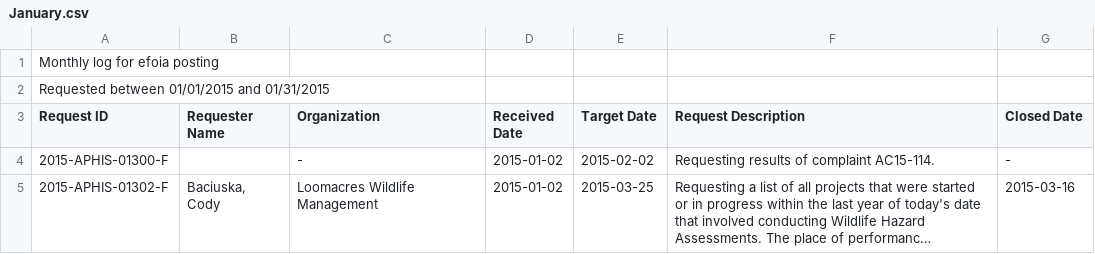
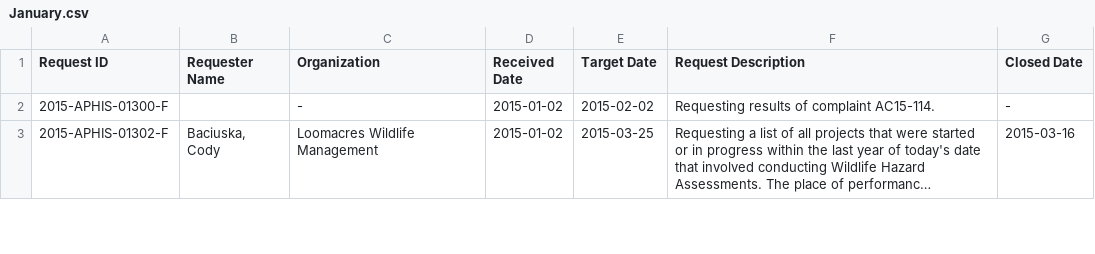
Before and after one commit to onlymattjohnson/usda_foia_log_downloader, a CSV file: logs/2015/January.csv, drawn as a sheet; only a part is shown; long unchanged cells end in ….

```diff
--- a/logs/2015/January.csv
+++ b/logs/2015/January.csv
@@ -1,3 +1 @@
-                                                                                                            Monthly log for efoia posting,,,,,,,,,,,,
-                                                                     Requested between 01/01/2015 and 01/31/2015,,,,,,,,,,,,
 Request ID,Requester Name,Organization,Received Date,Target Date,Request Description,Closed Date,,,,,,
```
Also changed, not shown: 1 other file.
